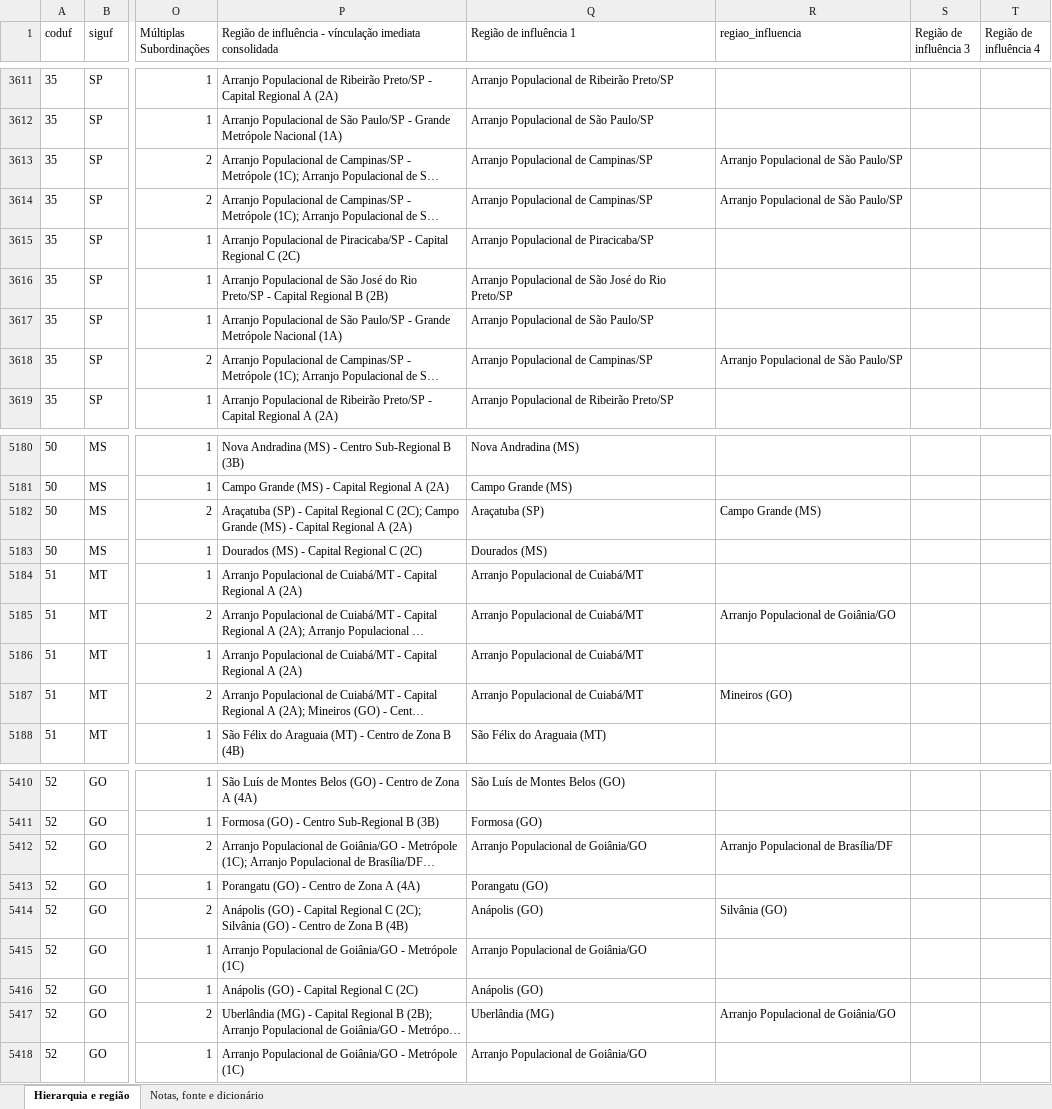
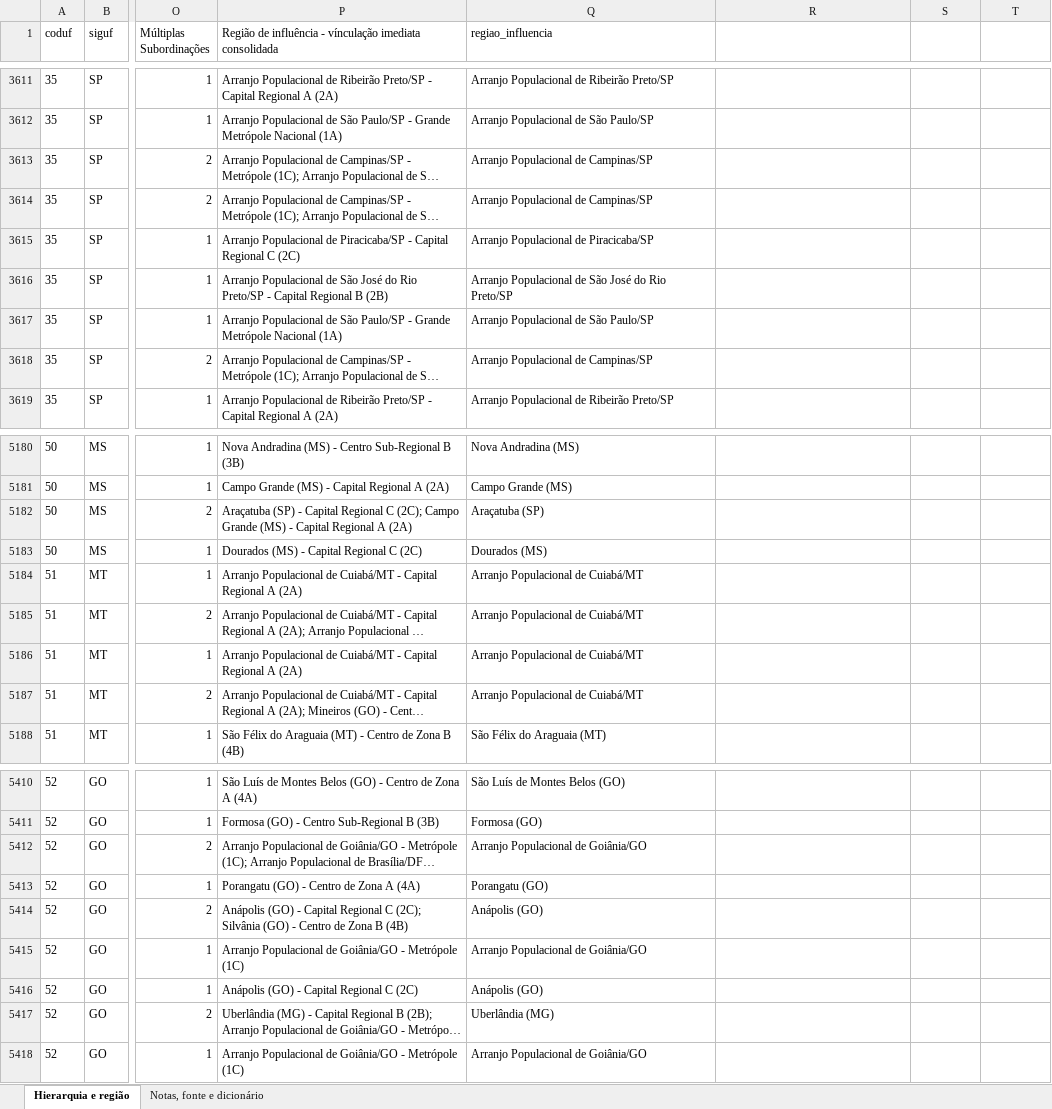
Before and after one commit to 4lefSantos/sa_maismedicos, an Excel workbook: 01_dados/regioes_influencia.xlsx, sheet Hierarquia e região, drawn as a sheet; only a part is shown, gaps mark what is left out; long unchanged cells end in …; values as stored, in another font and other column widths than the file's, no borders; the diff covers the shown part only; the diff names each change by its address in the sheet, - before the commit and + after, or states it on an @@ line.

```diff
--- a/01_dados/regioes_influencia.xlsx (sheet Hierarquia e região)
+++ b/01_dados/regioes_influencia.xlsx (sheet Hierarquia e região)
-Q1: Região de influência 1
+Q1: regiao_influencia
-R1: regiao_influencia
+R1: (empty)
-S1: Região de influência 3
+S1: (empty)
-T1: Região de influência 4
+T1: (empty)
-R3613:R3614: Arranjo Populacional de São Paulo/SP
+R3613:R3614: (empty)
-R3618: Arranjo Populacional de São Paulo/SP
+R3618: (empty)
-R5182: Campo Grande (MS)
+R5182: (empty)
-R5185: Arranjo Populacional de Goiânia/GO
+R5185: (empty)
-R5187: Mineiros (GO)
+R5187: (empty)
-R5412: Arranjo Populacional de Brasília/DF
+R5412: (empty)
-R5414: Silvânia (GO)
+R5414: (empty)
-R5417: Arranjo Populacional de Goiânia/GO
+R5417: (empty)
```
Also changed, not shown: 266 edited cells elsewhere in this sheet, 2 other files.
